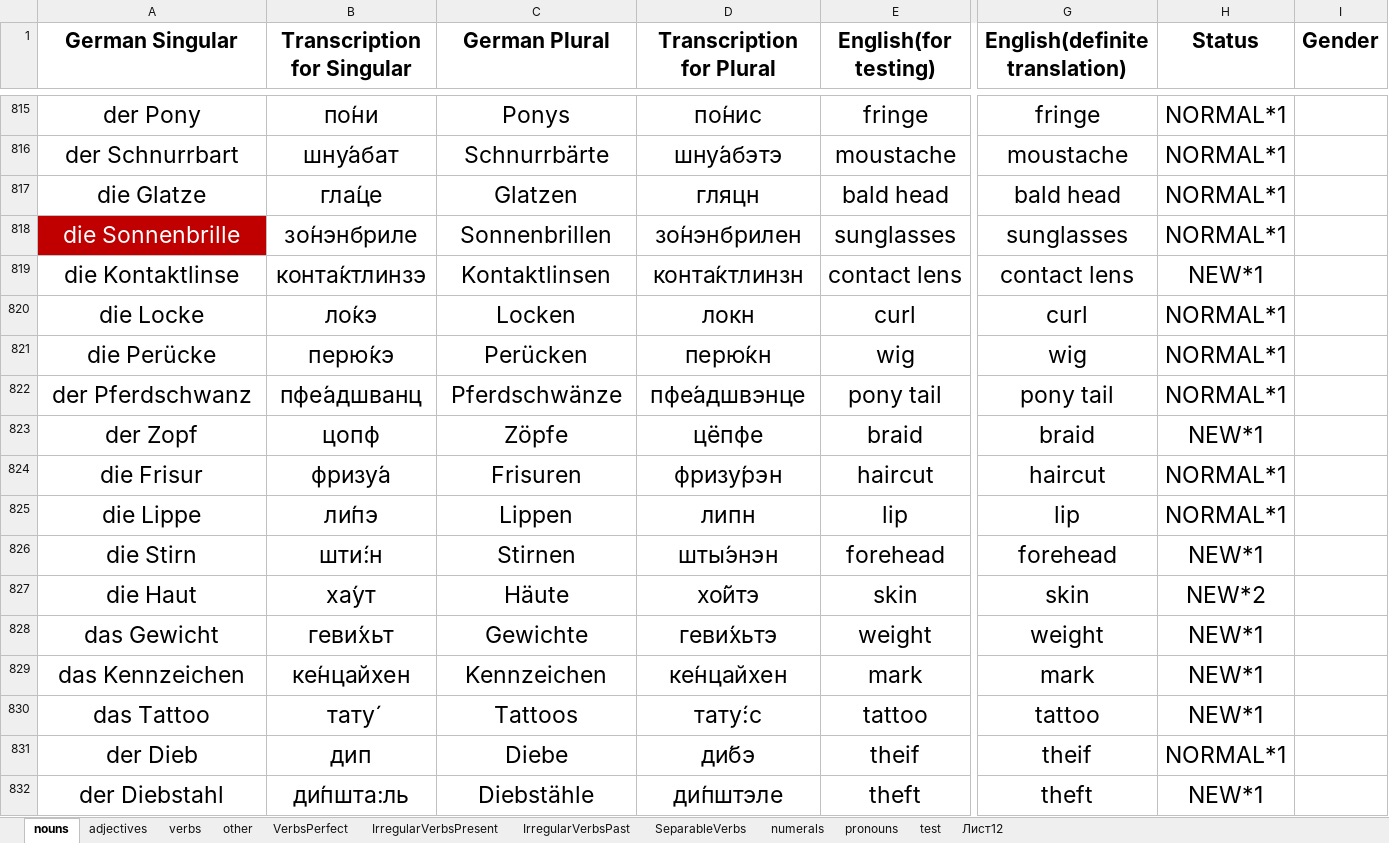
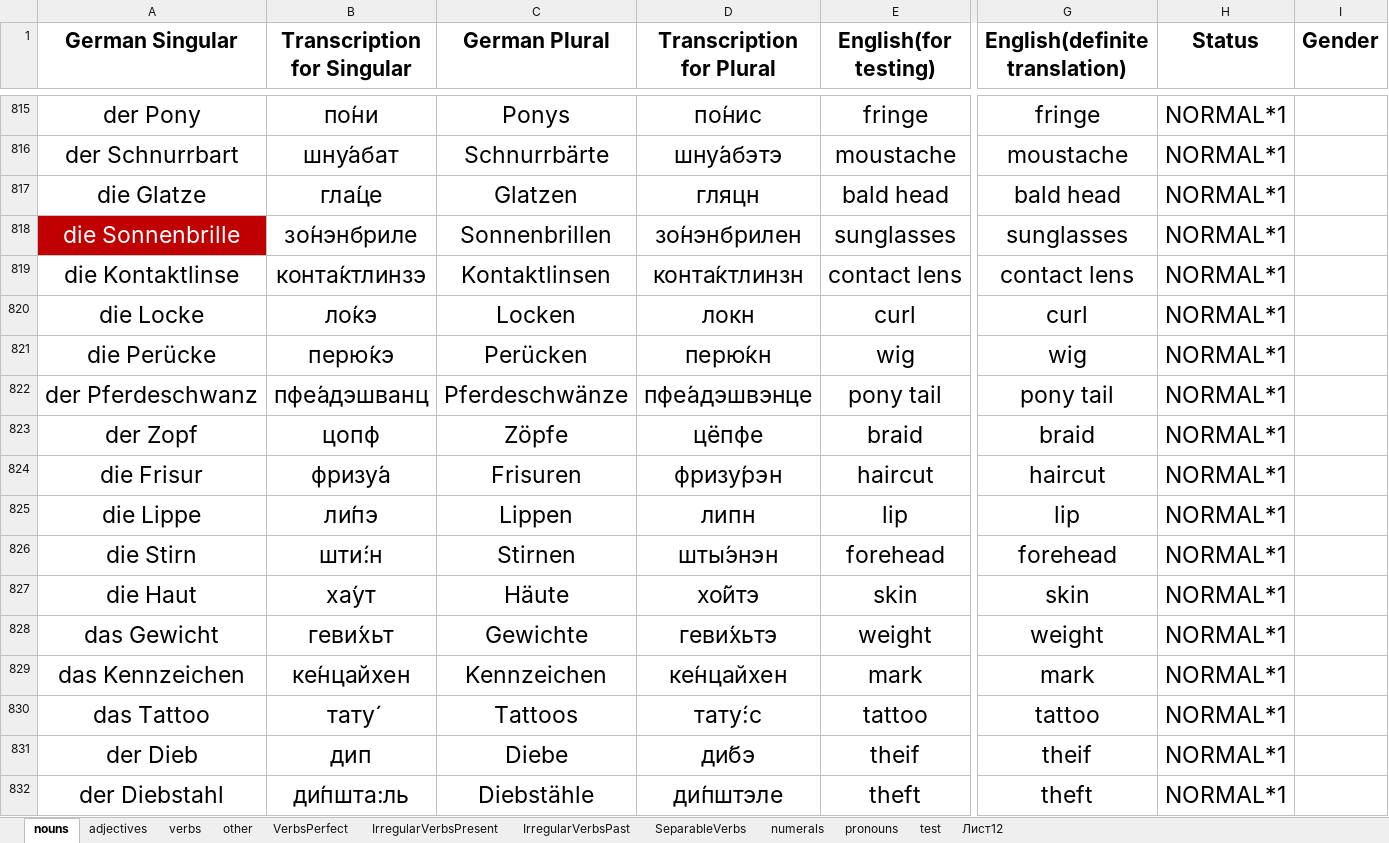
Before and after one commit to pronamka/dictation_manager, an Excel workbook: vocabulary.xlsx, sheet nouns, drawn as a sheet; only a part is shown, gaps mark what is left out; values as stored, in another font and other column widths than the file's, no borders; the diff covers the shown part only; the diff names each change by its address in the sheet, - before the commit and + after, or states it on an @@ line.

```diff
--- a/vocabulary.xlsx (sheet nouns)
+++ b/vocabulary.xlsx (sheet nouns)
-H819 (Status): NEW*1
+H819 (Status): NORMAL*1
-A822 (German Singular): der Pferdschwanz
+A822 (German Singular): der Pferdeschwanz
-B822 (Transcription for Singular): пфе́адшванц
+B822 (Transcription for Singular): пфе́адэшванц
-C822 (German Plural): Pferdschwänze
+C822 (German Plural): Pferdeschwänze
-D822 (Transcription for Plural): пфе́адшвэнце
+D822 (Transcription for Plural): пфе́адэшвэнце
-H823 (Status): NEW*1
+H823 (Status): NORMAL*1
-H826 (Status): NEW*1
+H826 (Status): NORMAL*1
-H827 (Status): NEW*2
+H827 (Status): NORMAL*1
-H828:H830 (Status): NEW*1
+H828:H830 (Status): NORMAL*1
-H832 (Status): NEW*1
+H832 (Status): NORMAL*1
```
Also changed, not shown: 13 added rows and 1 edited cell elsewhere in this sheet, sheet other, sheet adjectives, sheet verbs.
